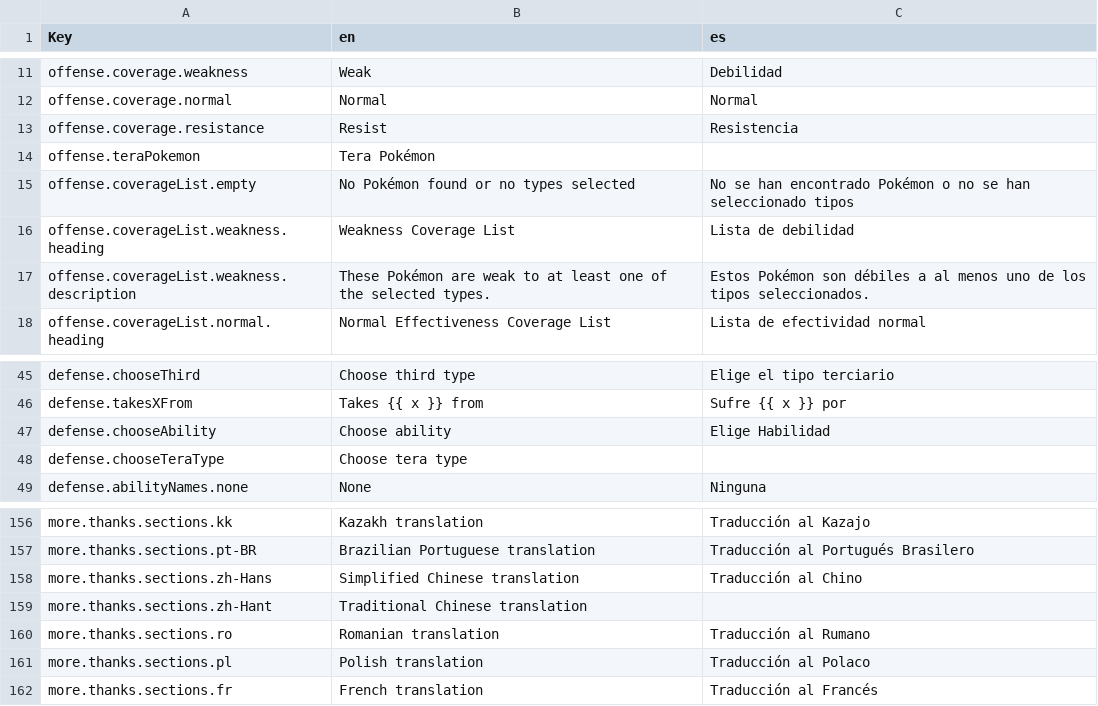
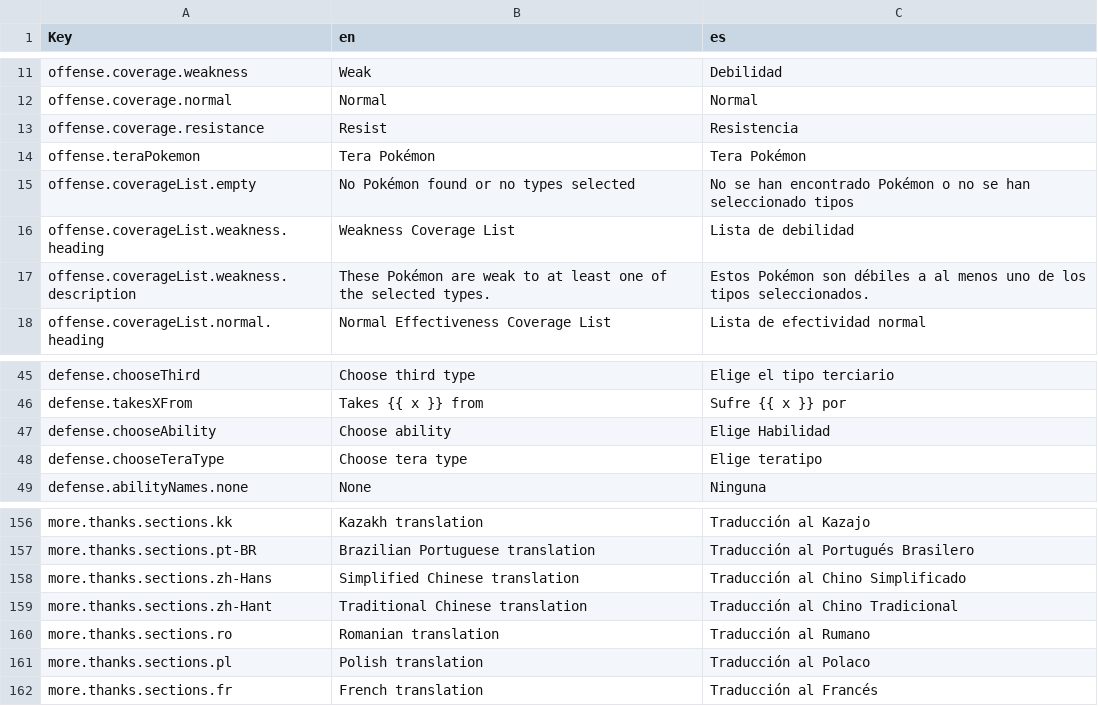
Before and after one commit to wavebeem/pkmn.help, a CSV file: public/translations/es.csv, drawn as a sheet; only a part is shown, gaps mark what is left out.

Commit message:
Spanish translation (#257)
* Update es.csv

Translate "Dutch translation" message

* Use json file

- Update the translation in the JSON file
- An old translation is corrected

* Some Spanish translations have been added

```diff
--- a/public/translations/es.csv
+++ b/public/translations/es.csv
@@ -13,3 +13,3 @@ offense.coverage.normal,Normal,Normal
 offense.coverage.resistance,Resist,Resistencia
-offense.teraPokemon,Tera Pokémon,
+offense.teraPokemon,Tera Pokémon,Tera Pokémon
 offense.coverageList.empty,No Pokémon found or no types selected,No se han encontrado Pokémon o no se han seleccionado tipos
@@ -47,3 +47,3 @@ defense.takesXFrom,Takes {{ x }} from,Sufre {{ x }} por
 defense.chooseAbility,Choose ability,Elige Habilidad
-defense.chooseTeraType,Choose tera type,
+defense.chooseTeraType,Choose tera type,Elige teratipo
 defense.abilityNames.none,None,Ninguna
@@ -157,4 +157,4 @@ more.thanks.sections.kk,Kazakh translation,Traducción al Kazajo
 more.thanks.sections.pt-BR,Brazilian Portuguese translation,Traducción al Portugués Brasilero
-more.thanks.sections.zh-Hans,Simplified Chinese translation,Traducción al Chino
-more.thanks.sections.zh-Hant,Traditional Chinese translation,
+more.thanks.sections.zh-Hans,Simplified Chinese translation,Traducción al Chino Simplificado
+more.thanks.sections.zh-Hant,Traditional Chinese translation,Traducción al Chino Tradicional
 more.thanks.sections.ro,Romanian translation,Traducción al Rumano
```
Also changed, not shown: 2 other files.
